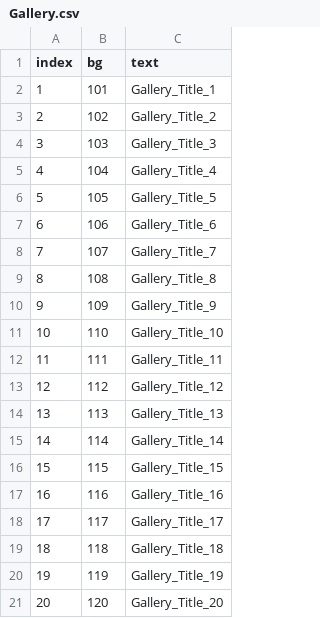
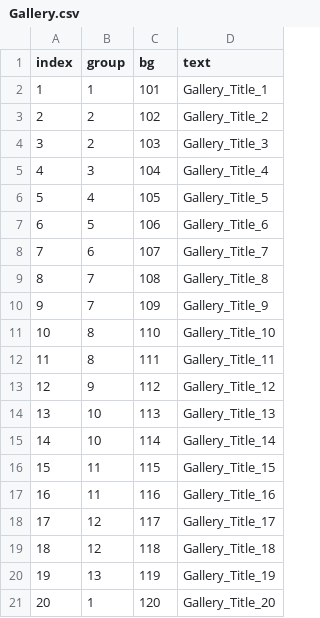
Before and after one commit to divecatmaster/Project_God, a CSV file: Assets/Resources/CSV/Gallery.csv, drawn as a sheet; the diff names each change by its address in the sheet, - before the commit and + after, or states it on an @@ line.

```diff
--- a/Assets/Resources/CSV/Gallery.csv
+++ b/Assets/Resources/CSV/Gallery.csv
+column B (group), rows 2-21: 1 | 2 | 2 | 3 | 4 | 5 | 6 | 7 | 7 | 8 | 8 | 9 | 10 | 10 | 11 | 11 | 12 | 12 | 13 | 1
```
Also changed, not shown: Assets/Resources/CSV/Story.csv, 11 other files.
